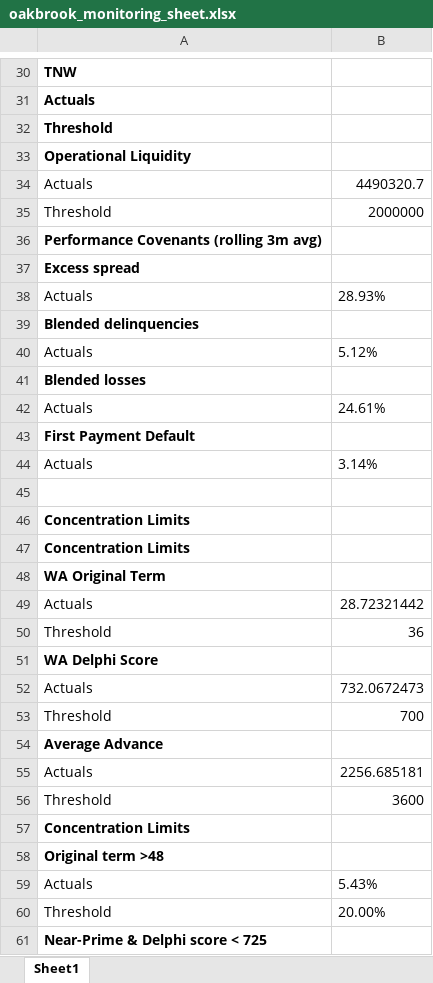
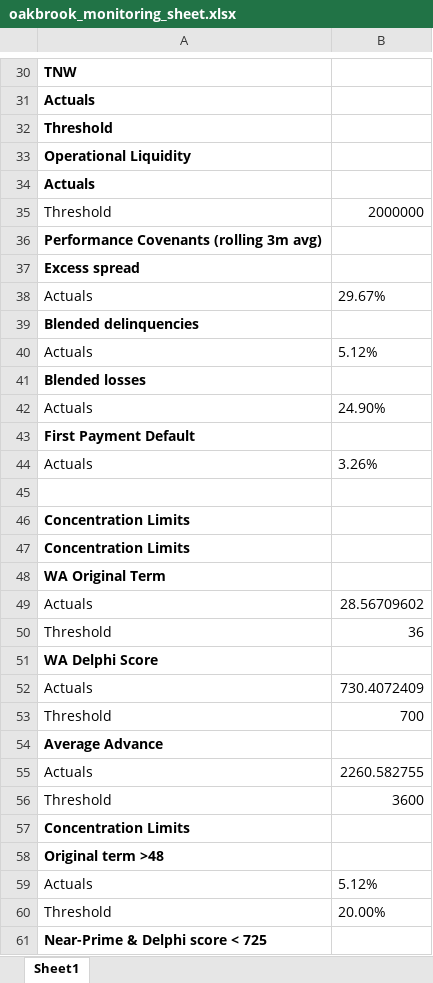
Before and after one commit to shivangbci/bci-automation, an Excel workbook: oakbrook_monitoring_sheet.xlsx, sheet Sheet1, drawn as a sheet; only a part is shown, gaps mark what is left out; values as stored, in another font and other column widths than the file's, no borders; the diff covers the shown part only; the diff names each change by its address in the sheet, - before the commit and + after, or states it on an @@ line.

```diff
--- a/oakbrook_monitoring_sheet.xlsx (sheet Sheet1)
+++ b/oakbrook_monitoring_sheet.xlsx (sheet Sheet1)
-A34 bold: off
+A34 bold: on
-B34: 4490320.7
+B34: (empty)
-B38: 28.93%
+B38: 29.67%
-B42: 24.61%
+B42: 24.90%
-B44: 3.14%
+B44: 3.26%
-B49: 28.72321442
+B49: 28.56709602
-B52: 732.0672473
+B52: 730.4072409
-B55: 2256.685181
+B55: 2260.582755
-B59: 5.43%
+B59: 5.12%
```
Also changed, not shown: 1 added row, 1 removed row and 31 edited cells elsewhere in this sheet, salaryfinance_monitoring_sheet.xlsx, 3 other files.
